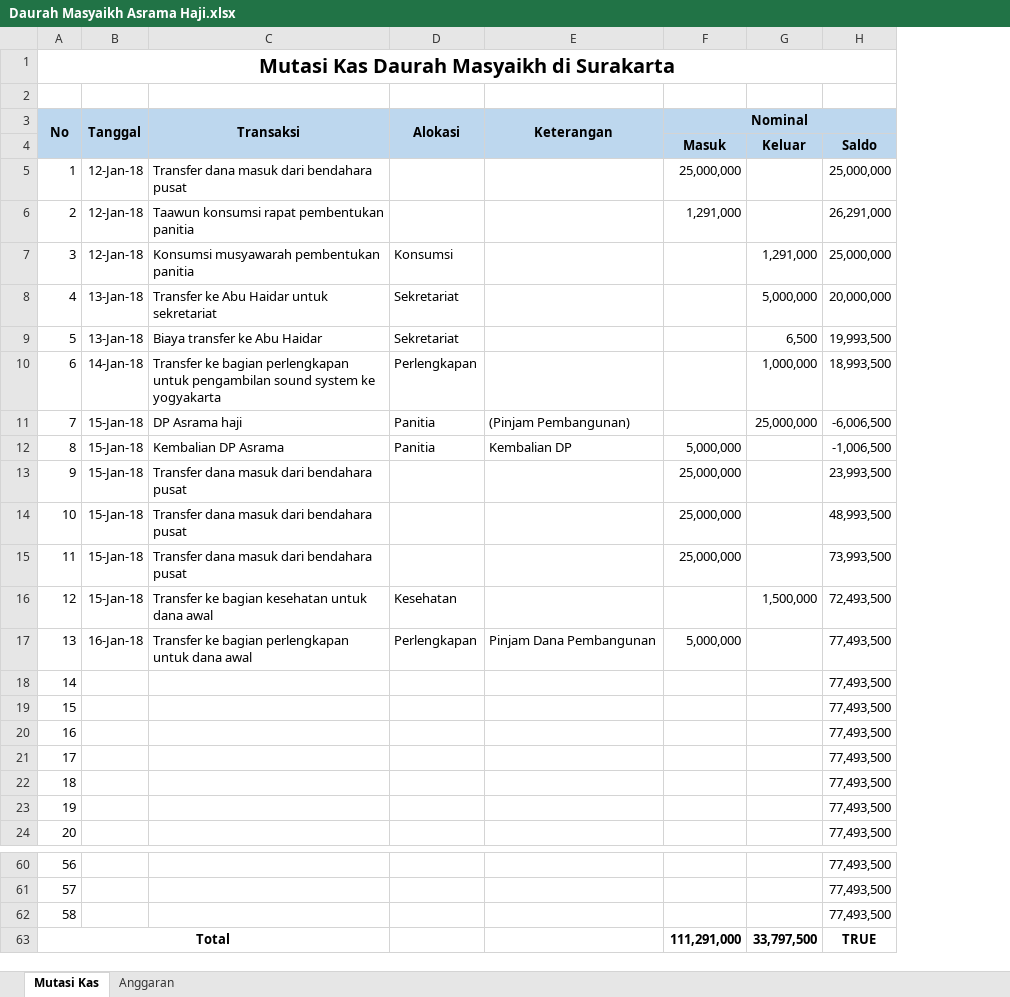
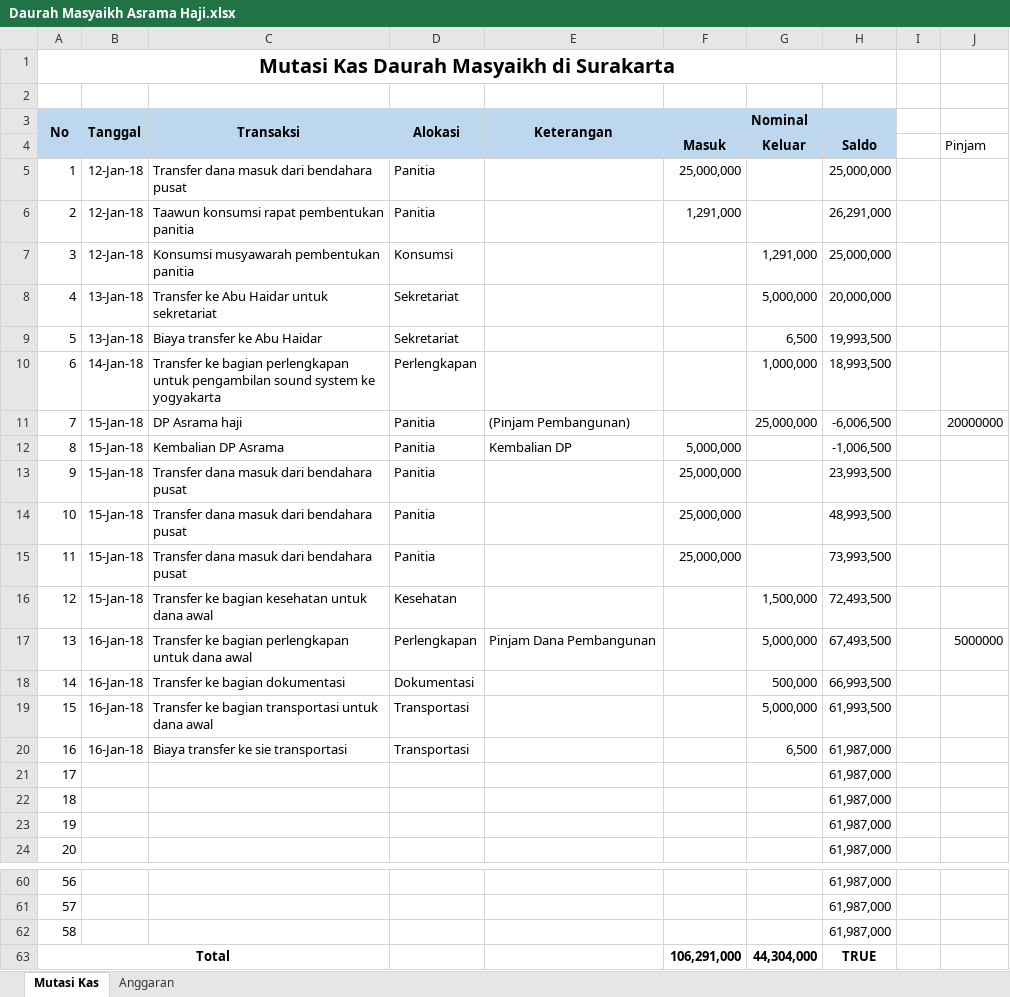
Before and after one commit to bagusprasojo/mds, an Excel workbook: Daurah Masyaikh Asrama Haji.xlsx, sheet Mutasi Kas, drawn as a sheet; only a part is shown, gaps mark what is left out; values as stored, in another font and other column widths than the file's, no borders; removed rows and columns are numbered as before the commit, all else as after; the diff names each change by its address in the sheet, - before the commit and + after, or states it on an @@ line.

Commit message:
update dana daurah

```diff
--- a/Daurah Masyaikh Asrama Haji.xlsx (sheet Mutasi Kas)
+++ b/Daurah Masyaikh Asrama Haji.xlsx (sheet Mutasi Kas)
-column H, rows 4-24: Saldo | 25,000,000 | 26,291,000 | 25,000,000 | 20,000,000 | 19,993,500 | 18,993,500 | -6,006,500 | -1,006,500 | 23,993,500 | 48,993,500 | 73,993,500 | 72,493,500 | 77,493,500 | 77,493,500 | 77,493,500 | 77,493,500 | 77,493,500 | 77,493,500 | 77,493,500 | 77,493,500; rows 60-63: 77,493,500 | 77,493,500 | 77,493,500 | TRUE
+column H, rows 4-24: Saldo | 25,000,000 | 26,291,000 | 25,000,000 | 20,000,000 | 19,993,500 | 18,993,500 | -6,006,500 | -1,006,500 | 23,993,500 | 48,993,500 | 73,993,500 | 72,493,500 | 67,493,500 | 66,993,500 | 61,993,500 | 61,987,000 | 61,987,000 | 61,987,000 | 61,987,000 | 61,987,000; rows 60-63: 61,987,000 | 61,987,000 | 61,987,000 | TRUE
+column I, empty
+column J, rows 4-17: Pinjam |  |  |  |  |  |  | 20000000 |  |  |  |  |  | 5000000
-D5:D6 (Alokasi): (empty)
+D5:D6 (Alokasi): Panitia
-D13:D15 (Alokasi): (empty)
+D13:D15 (Alokasi): Panitia
-F17 (Nominal): 5,000,000
+F17 (Nominal): (empty)
-G17: (empty)
+G17: 5,000,000
-B18:B20 (Tanggal): (empty)
+B18:B20 (Tanggal): 16-Jan-18
-C18 (Transaksi): (empty)
+C18 (Transaksi): Transfer ke bagian dokumentasi
-D18 (Alokasi): (empty)
+D18 (Alokasi): Dokumentasi
-G18: (empty)
+G18: 500,000
-C19 (Transaksi): (empty)
+C19 (Transaksi): Transfer ke bagian transportasi untuk dana awal
-D19:D20 (Alokasi): (empty)
+D19:D20 (Alokasi): Transportasi
-G19: (empty)
+G19: 5,000,000
-C20 (Transaksi): (empty)
+C20 (Transaksi): Biaya transfer ke sie transportasi
-G20: (empty)
+G20: 6,500
-F63 (Nominal): 111,291,000
+F63 (Nominal): 106,291,000
-G63: 33,797,500
+G63: 44,304,000
```
